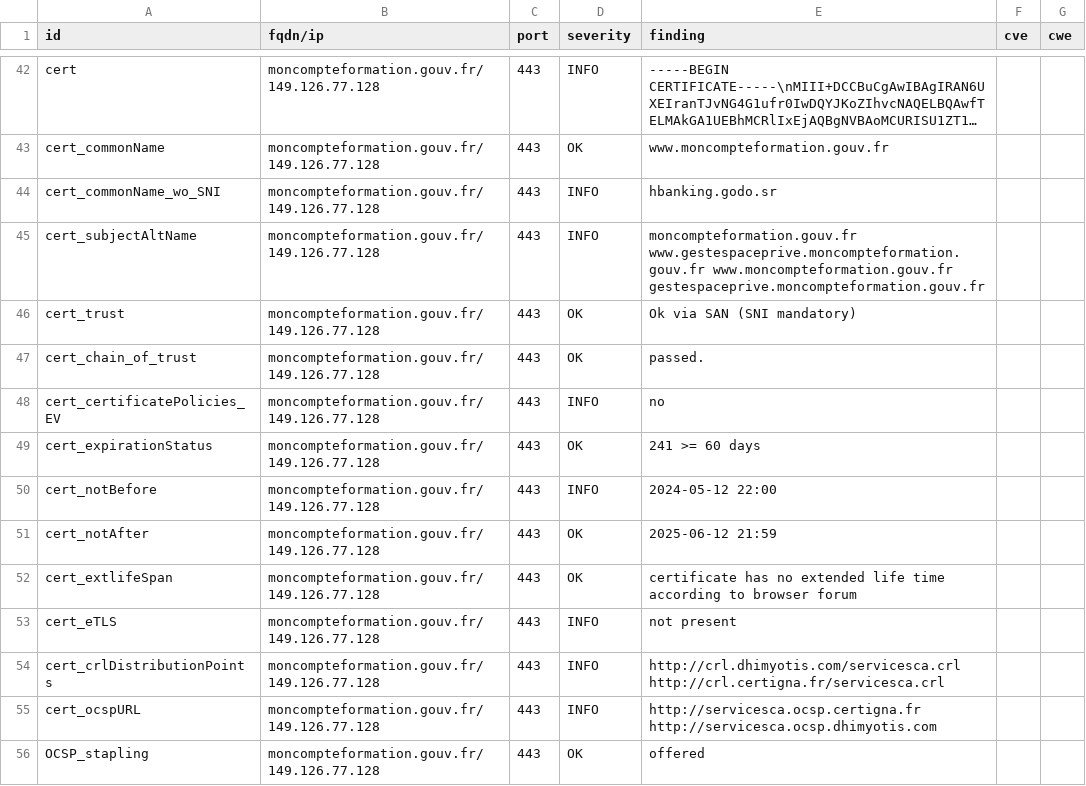
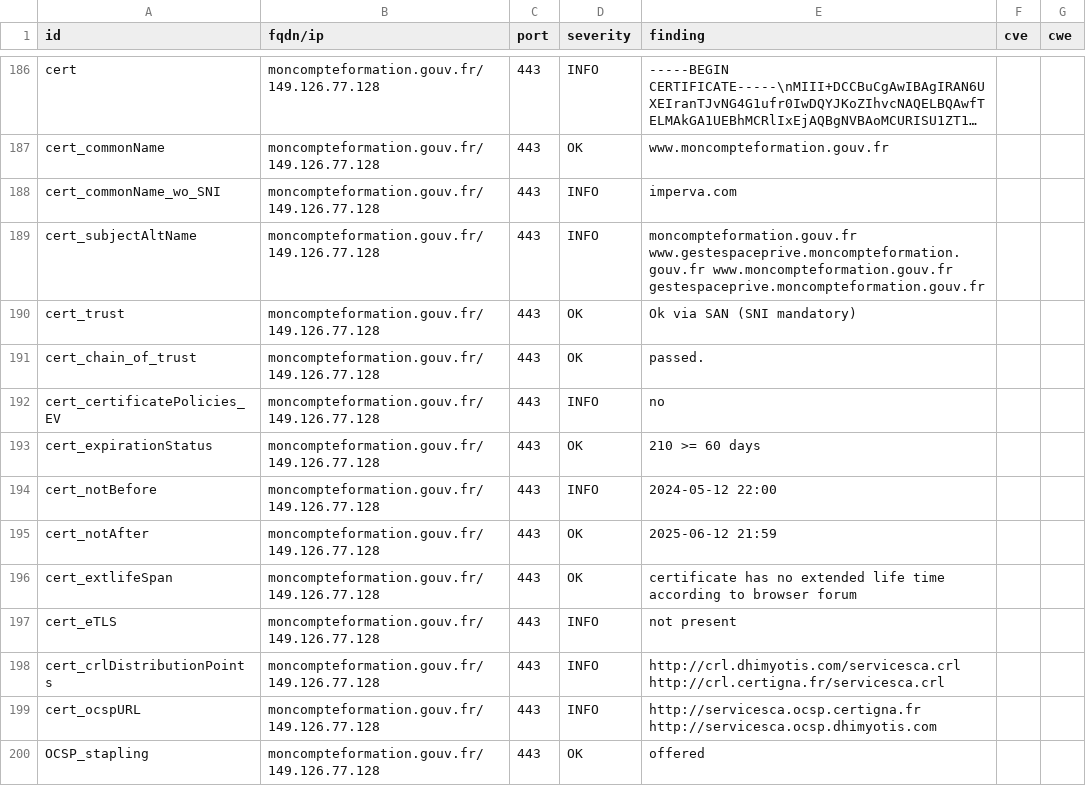
Before and after one commit to GKO-org/dashlordPrd7, a CSV file: results/aHR0cHM6Ly9tb25jb21wdGVmb3JtYXRpb24uZ291di5mcg==/testssl.csv, drawn as a sheet; only a part is shown, gaps mark what is left out; long unchanged cells end in …; the diff covers the shown part only.

```diff
--- a/results/aHR0cHM6Ly9tb25jb21wdGVmb3JtYXRpb24uZ291di5mcg==/testssl.csv
+++ b/results/aHR0cHM6Ly9tb25jb21wdGVmb3JtYXRpb24uZ291di5mcg==/testssl.csv
@@ -43,3 +187,3 @@
 "cert_commonName","moncompteformation.gouv.fr/149.126.77.128","443","OK","www.moncompteformation.gouv.fr","",""
-"cert_commonName_wo_SNI","moncompteformation.gouv.fr/149.126.77.128","443","INFO","hbanking.godo.sr","",""
+"cert_commonName_wo_SNI","moncompteformation.gouv.fr/149.126.77.128","443","INFO","imperva.com","",""
 "cert_subjectAltName","moncompteformation.gouv.fr/149.126.77.128","443","INFO","moncompteformation.gouv.fr www.gestespaceprive.moncompteformation.gouv.fr www.moncompteformation.gouv.fr gestespaceprive.moncompteformation.gouv.fr","",""
@@ -48,3 +192,3 @@
 "cert_certificatePolicies_EV","moncompteformation.gouv.fr/149.126.77.128","443","INFO","no","",""
-"cert_expirationStatus","moncompteformation.gouv.fr/149.126.77.128","443","OK","241 >= 60 days","",""
+"cert_expirationStatus","moncompteformation.gouv.fr/149.126.77.128","443","OK","210 >= 60 days","",""
 "cert_notBefore","moncompteformation.gouv.fr/149.126.77.128","443","INFO","2024-05-12 22:00","",""
```
Also changed, not shown: 2 added rows, 2 removed rows and 142 moved rows elsewhere in this file, 8 other files.
